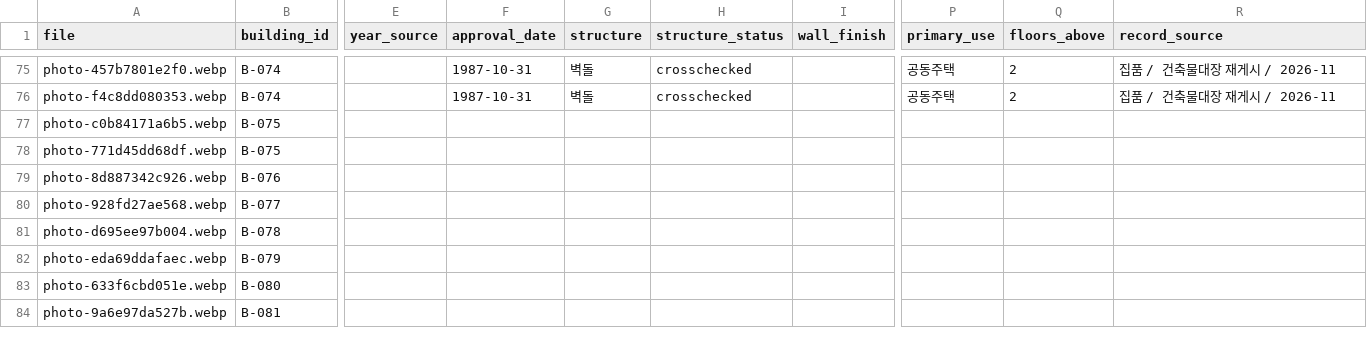
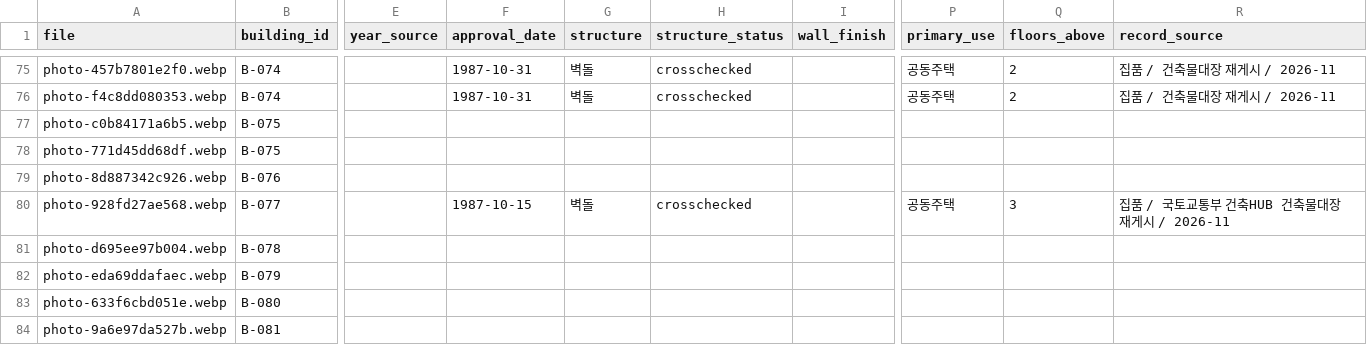
Before and after one commit to sogoose/hetero-front, a CSV file: assets/buildings/registry.csv, drawn as a sheet; only a part is shown, gaps mark what is left out; the diff covers the shown part only; the diff names each change by its address in the sheet, - before the commit and + after, or states it on an @@ line.

Commit message:
Crosscheck four additional historical building structures and flag a replaced 1980s photo site

```diff
--- a/assets/buildings/registry.csv
+++ b/assets/buildings/registry.csv
-F80 (approval_date): (empty)
+F80 (approval_date): 1987-10-15
-G80 (structure): (empty)
+G80 (structure): 벽돌
-H80 (structure_status): (empty)
+H80 (structure_status): crosschecked
-P80 (primary_use): (empty)
+P80 (primary_use): 공동주택
-Q80 (floors_above): (empty)
+Q80 (floors_above): 3
-R80 (record_source): (empty)
+R80 (record_source): 집품 / 국토교통부 건축HUB 건축물대장 재게시 / 2026-11
```
Also changed, not shown: 20 edited cells elsewhere in this file.
